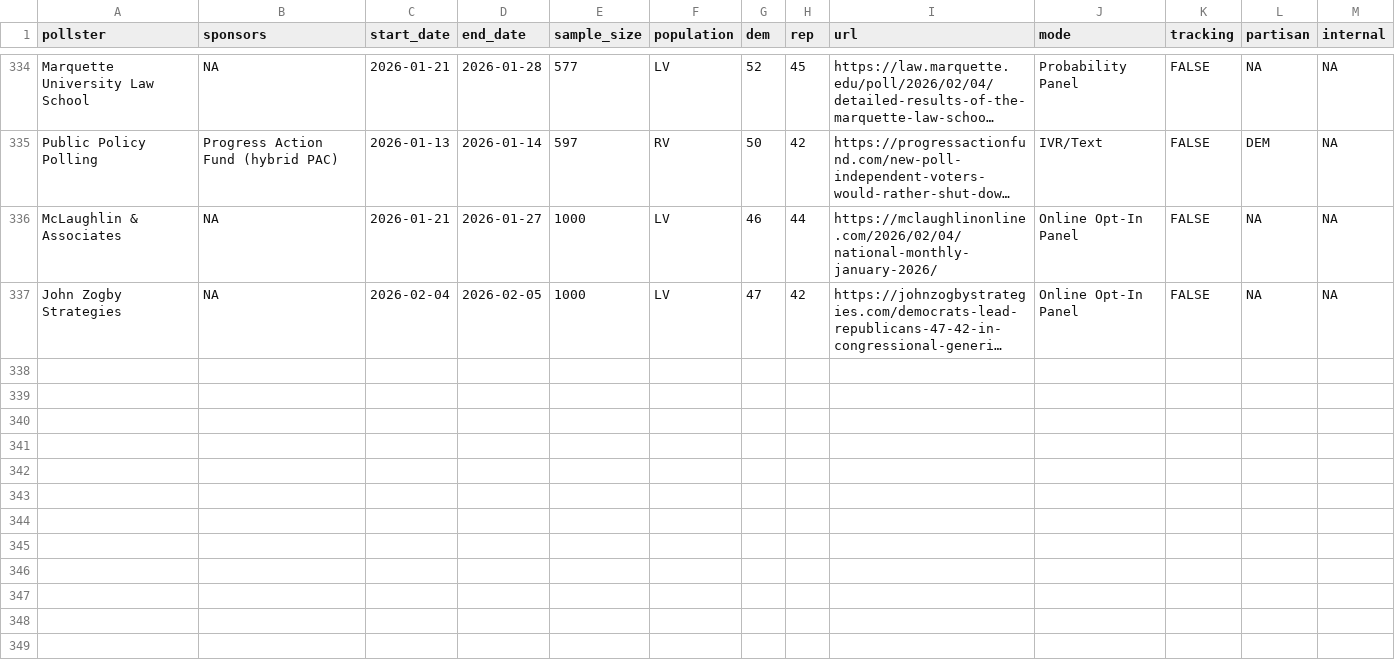
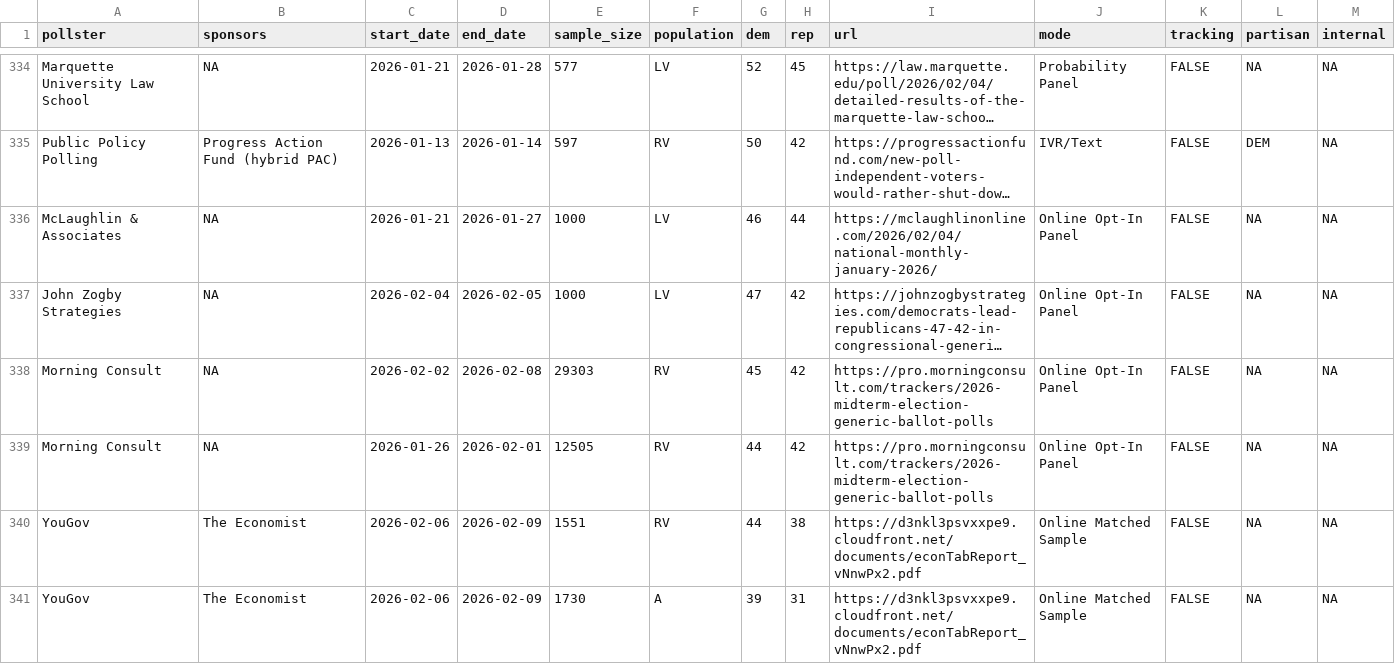
Before and after one commit to Hackquantumcpp/snoutcounter-backend, a CSV file: data/generic_ballot_polls.csv, drawn as a sheet; only a part is shown, gaps mark what is left out; long unchanged cells end in …; the diff names each change by its address in the sheet, - before the commit and + after, or states it on an @@ line.

```diff
--- a/data/generic_ballot_polls.csv
+++ b/data/generic_ballot_polls.csv
+row 338: Morning Consult | NA | 2026-02-02 | 2026-02-08 | 29303 | RV | 45 | 42 | https://pro.morningconsult.com/trackers/2026-midterm-election-generic-ballot-polls | Online Opt-In Panel | FALSE | NA | NA
+row 339: Morning Consult | NA | 2026-01-26 | 2026-02-01 | 12505 | RV | 44 | 42 | https://pro.morningconsult.com/trackers/2026-midterm-election-generic-ballot-polls | Online Opt-In Panel | FALSE | NA | NA
+row 340: YouGov | The Economist | 2026-02-06 | 2026-02-09 | 1551 | RV | 44 | 38 | https://d3nkl3psvxxpe9.cloudfront.net/documents/econTabReport_vNnwPx2.pdf | Online Matched Sample | FALSE | NA | NA
+row 341: YouGov | The Economist | 2026-02-06 | 2026-02-09 | 1730 | A | 39 | 31 | https://d3nkl3psvxxpe9.cloudfront.net/documents/econTabReport_vNnwPx2.pdf | Online Matched Sample | FALSE | NA | NA
```
Also changed, not shown: averages/presidential_issue_approvals.csv, data/president_approval_polls.csv, 12 other files.
